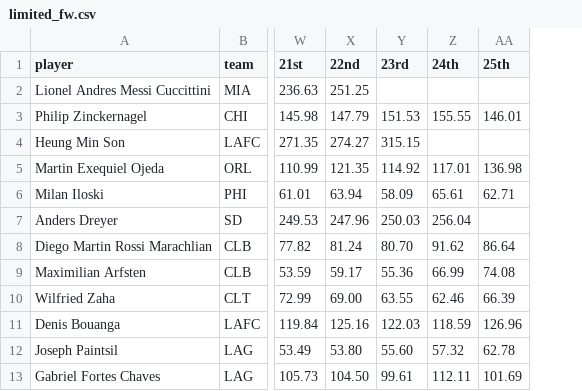
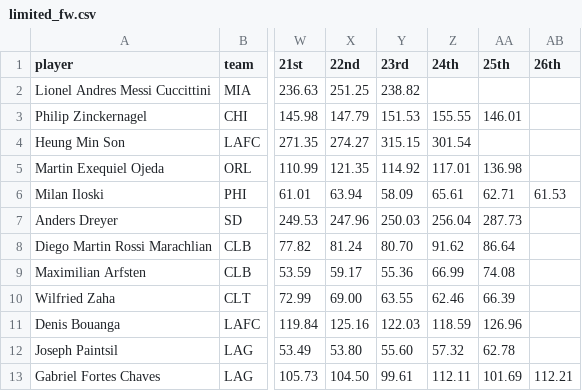
Before and after one commit to marcodenisi/sorare_auctions, a CSV file: data/limited_fw.csv, drawn as a sheet; only a part is shown, gaps mark what is left out; the diff names each change by its address in the sheet, - before the commit and + after, or states it on an @@ line.

```diff
--- a/data/limited_fw.csv
+++ b/data/limited_fw.csv
+column AB (26th), rows 6-13: 61.53 |  |  |  |  |  |  | 112.21
-Y2 (23rd): (empty)
+Y2 (23rd): 238.82
-Z4 (24th): (empty)
+Z4 (24th): 301.54
-AA7 (25th): (empty)
+AA7 (25th): 287.73
```
Also changed, not shown: data/limited_gk.csv, data/limited_mf.csv, 16 other files.
